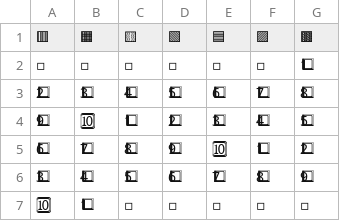
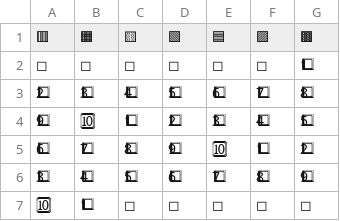
Before and after one commit to doongjeol/biblebot, a CSV file: 달력data/callendar_emoji/10월_emoji.csv, drawn as a sheet; removed rows and columns are numbered as before the commit, all else as after; the diff names each change by its address in the sheet, - before the commit and + after, or states it on an @@ line.

Commit message:
callendar_emoji 파일 안드로이드에서는 제대로 파싱 안돼서 수정

```diff
--- a/달력data/callendar_emoji/10월_emoji.csv
+++ b/달력data/callendar_emoji/10월_emoji.csv
-row 2: ▫ | ▫ | ▫ | ▫ | ▫ | ▫ | 1⃣
+row 2: ◻ | ◻ | ◻ | ◻ | ◻ | ◻ | 1⃣
-C7 (🟨): ▫
+C7 (🟨): ◻
-D7 (🟩): ▫
+D7 (🟩): ◻
-E7 (🟦): ▫
+E7 (🟦): ◻
-F7 (🟪): ▫
+F7 (🟪): ◻
-G7 (🟫): ▫
+G7 (🟫): ◻
```
Also changed, not shown: 달력data/callendar_emoji/11월_emoji.csv, 달력data/callendar_emoji/12월_emoji.csv, 10 other files.
